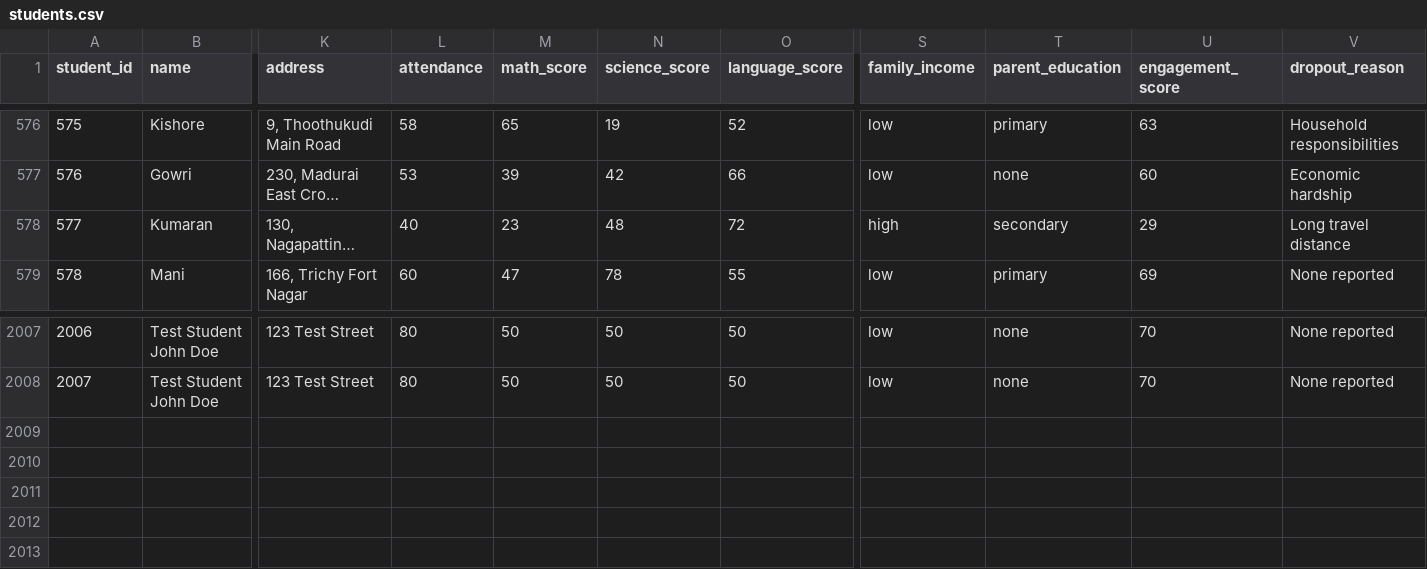
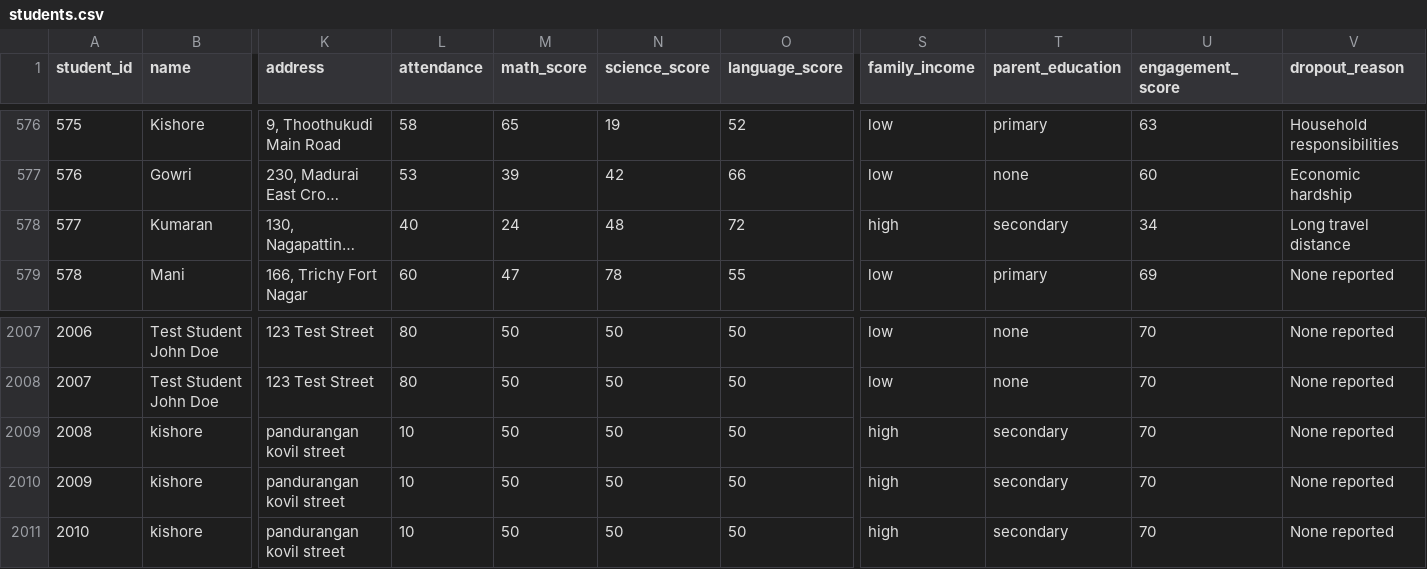
Before and after one commit to tamilvanan77/Hackthon-for-srm, a CSV file: data/students.csv, drawn as a sheet; only a part is shown, gaps mark what is left out; long unchanged cells end in …; rows hold the shown columns only; the diff names each change by its address in the sheet, - before the commit and + after, or states it on an @@ line.

Commit message:
feat: Add What-If Simulator, Scheme Auto-Matcher, District Mapbox Heatmap, and Leaderboard for hackathon

```diff
--- a/data/students.csv
+++ b/data/students.csv
-M578 (math_score): 23
+M578 (math_score): 24
-U578 (engagement_score): 29
+U578 (engagement_score): 34
+row 2009: 2008 | kishore | pandurangan kovil street | 10 | 50 | 50 | 50 | high | secondary | 70 | None reported
+row 2010: 2009 | kishore | pandurangan kovil street | 10 | 50 | 50 | 50 | high | secondary | 70 | None reported
+row 2011: 2010 | kishore | pandurangan kovil street | 10 | 50 | 50 | 50 | high | secondary | 70 | None reported
```
Also changed, not shown: 1 other file.
